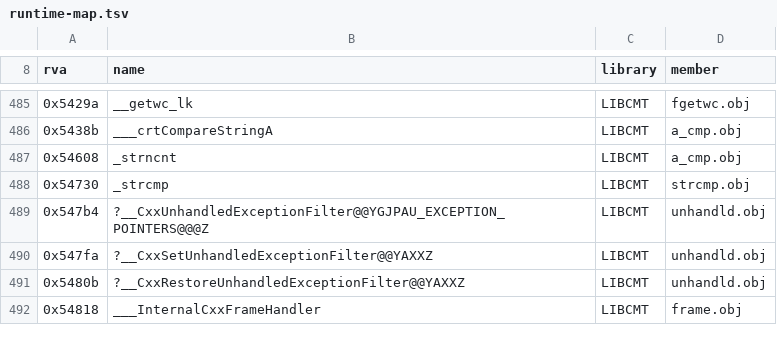
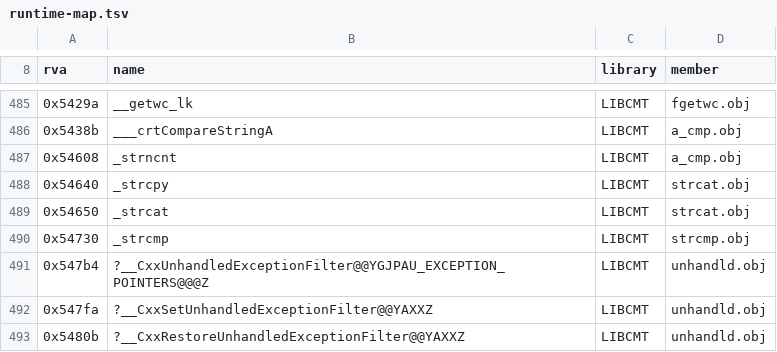
Before and after one commit to philipmendocino/homm3-decomp, a TSV file: config/retail/h3ccmped/runtime-map.tsv, drawn as a sheet; only a part is shown, gaps mark what is left out; the shorter side is filled out with more unchanged rows.

```diff
--- a/config/retail/h3ccmped/runtime-map.tsv
+++ b/config/retail/h3ccmped/runtime-map.tsv
@@ -487,2 +487,4 @@ rva	name	library	member
 0x54608	_strncnt	LIBCMT	a_cmp.obj
+0x54640	_strcpy	LIBCMT	strcat.obj
+0x54650	_strcat	LIBCMT	strcat.obj
 0x54730	_strcmp	LIBCMT	strcmp.obj
```
Also changed, not shown: config/retail/h3ccmped/runtime-contributions.tsv, 5 other files.
